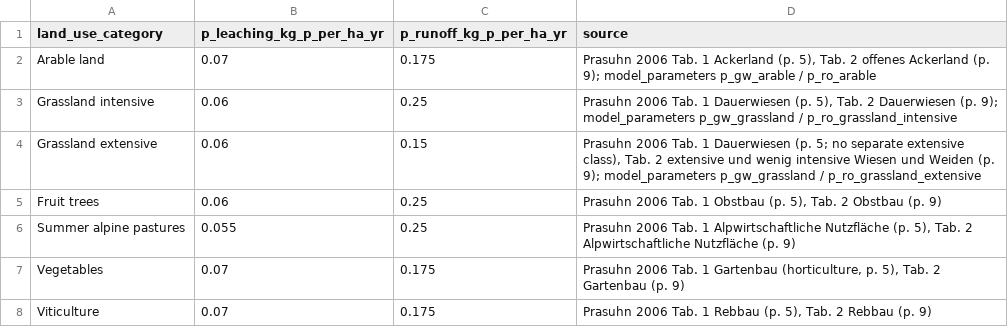
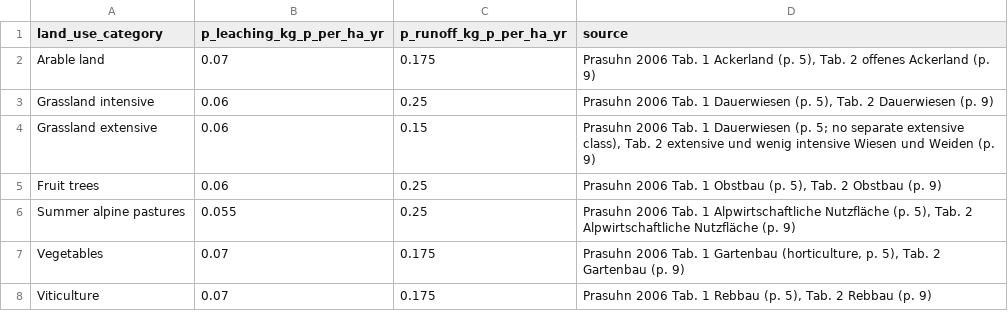
Before and after one commit to cirone-ecoinvent/agritoolv.1, a CSV file: data/p_landuse_classes.csv, drawn as a sheet.

Commit message:
Remove data never used by the model (L49)
Data and documentation only, no code change (FC). Removed the five P
parameters of model_parameters.csv that duplicate p_landuse_classes.csv
(the only P table read by pmodel) and ecoinvent_flows_md312.csv, read
by no script (the flooded-crop land flow UUIDs are kept in
java_changes_pending.md). DECISIONS L49 and report section 37 list the
unused data, the external_data files no script reads (with FC's
description of the WSMix workbook and the Mialyk readme) and the items
left open because they need code changes. Results unchanged.

```diff
--- a/data/p_landuse_classes.csv
+++ b/data/p_landuse_classes.csv
@@ -1,5 +1,5 @@
 land_use_category,p_leaching_kg_p_per_ha_yr,p_runoff_kg_p_per_ha_yr,source
-Arable land,0.07,0.175,"Prasuhn 2006 Tab. 1 Ackerland (p. 5), Tab. 2 offenes Ackerland (p. 9); model_parameters p_gw_arable / p_ro_arable"
-Grassland intensive,0.06,0.25,"Prasuhn 2006 Tab. 1 Dauerwiesen (p. 5), Tab. 2 Dauerwiesen (p. 9); model_parameters p_gw_grassland / p_ro_grassland_intensive"
-Grassland extensive,0.06,0.15,"Prasuhn 2006 Tab. 1 Dauerwiesen (p. 5; no separate extensive class), Tab. 2 extensive und wenig intensive Wiesen und Weiden (p. 9); model_parameters p_gw_grassland / p_ro_grassland_extensive"
+Arable land,0.07,0.175,"Prasuhn 2006 Tab. 1 Ackerland (p. 5), Tab. 2 offenes Ackerland (p. 9)"
+Grassland intensive,0.06,0.25,"Prasuhn 2006 Tab. 1 Dauerwiesen (p. 5), Tab. 2 Dauerwiesen (p. 9)"
+Grassland extensive,0.06,0.15,"Prasuhn 2006 Tab. 1 Dauerwiesen (p. 5; no separate extensive class), Tab. 2 extensive und wenig intensive Wiesen und Weiden (p. 9)"
 Fruit trees,0.06,0.25,"Prasuhn 2006 Tab. 1 Obstbau (p. 5), Tab. 2 Obstbau (p. 9)"
```
Also changed, not shown: data/model_parameters.csv, data/sources.csv, 5 other files.
